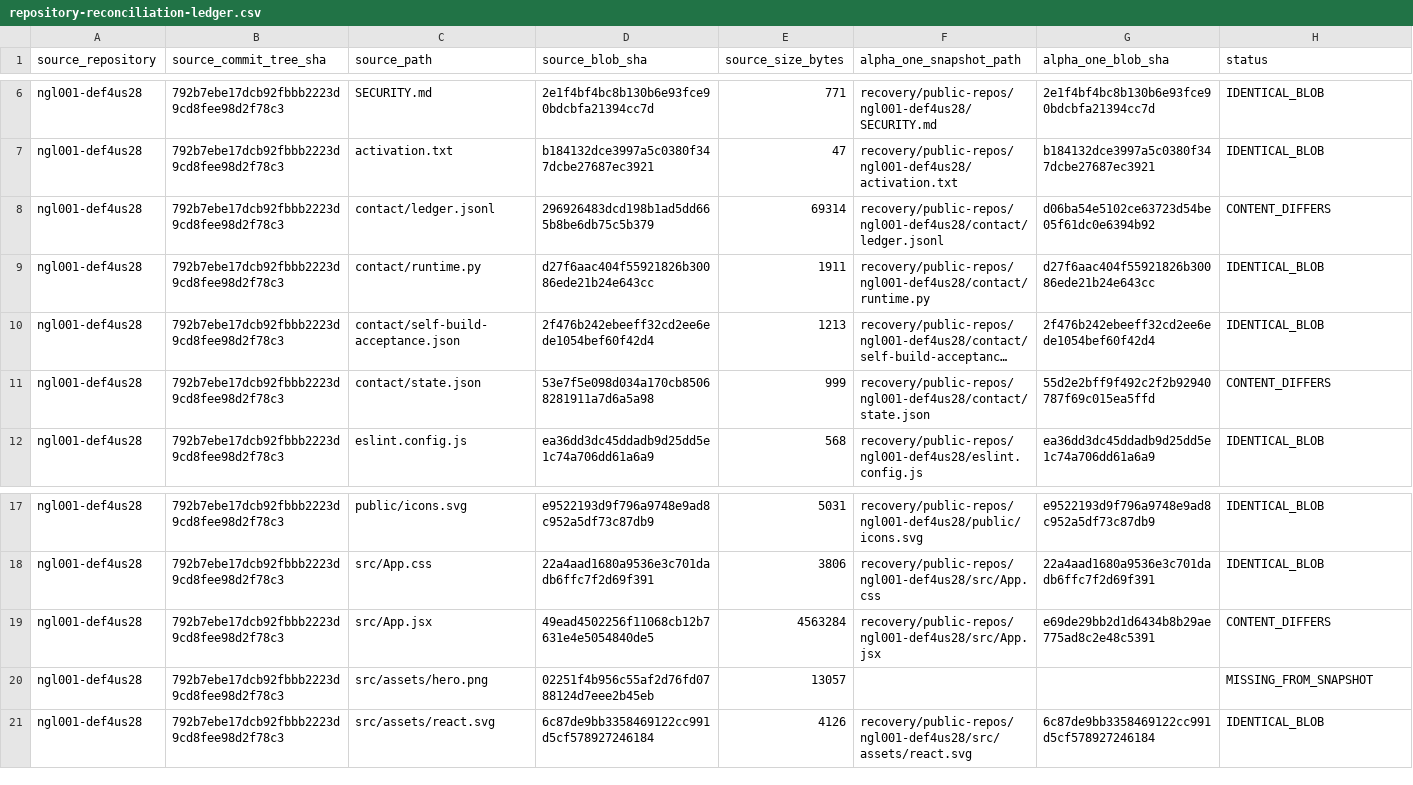
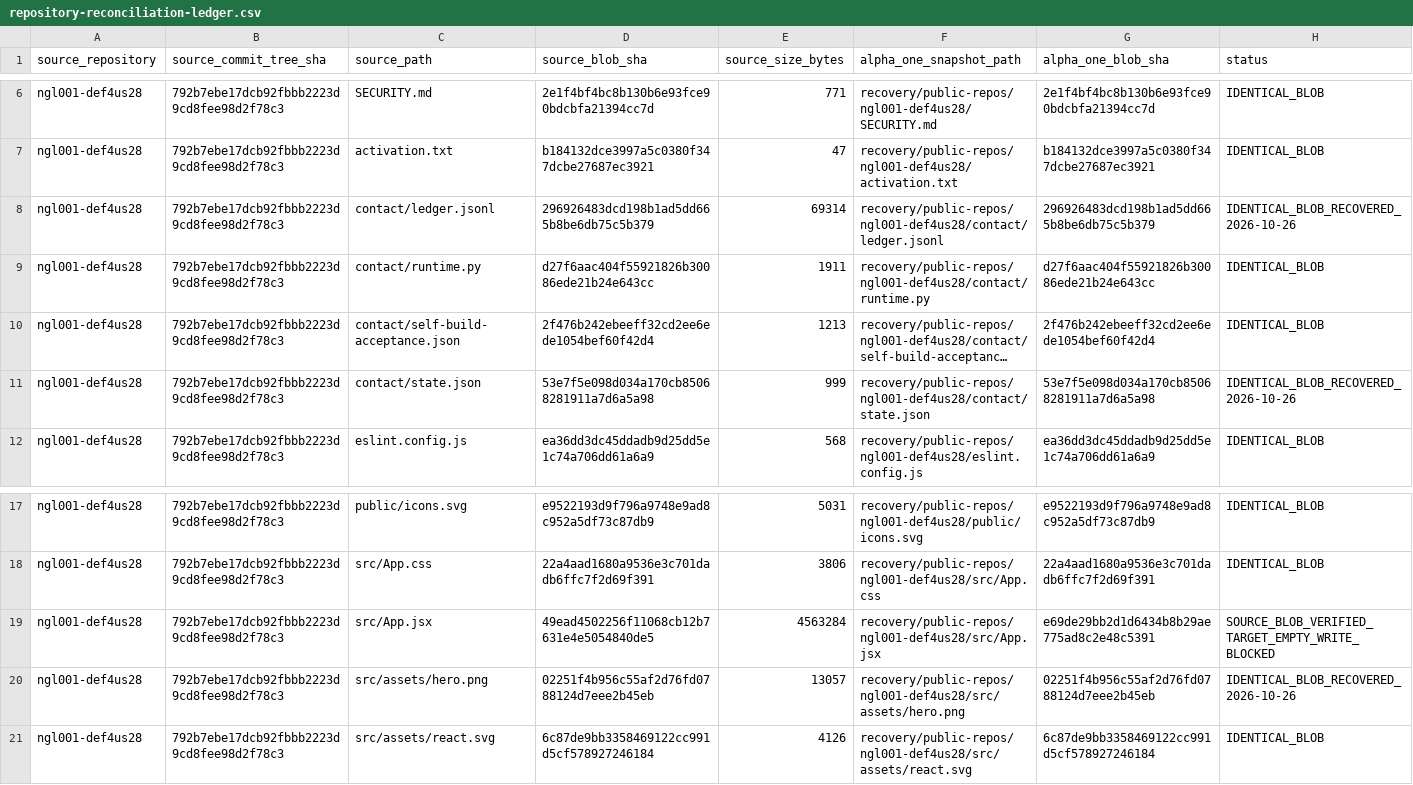
Before and after one commit to ngl-damien/No-Gas-Labs-Alpha-1, a CSV file: docs/repository-reconciliation-ledger.csv, drawn as a sheet; only a part is shown, gaps mark what is left out; long unchanged cells end in …; the diff names each change by its address in the sheet, - before the commit and + after, or states it on an @@ line.

Commit message:
recovery: restore NGL-001 snapshot assets and state
Restore the exact hero asset, complete 128-record observation ledger and matching state, and record the unresolved large App.jsx write blocker.

```diff
--- a/docs/repository-reconciliation-ledger.csv
+++ b/docs/repository-reconciliation-ledger.csv
-G8 (alpha_one_blob_sha): d06ba54e5102ce63723d54be05f61dc0e6394b92
+G8 (alpha_one_blob_sha): 296926483dcd198b1ad5dd665b8be6db75c5b379
-H8 (status): CONTENT_DIFFERS
+H8 (status): IDENTICAL_BLOB_RECOVERED_2026-10-26
-G11 (alpha_one_blob_sha): 55d2e2bff9f492c2f2b92940787f69c015ea5ffd
+G11 (alpha_one_blob_sha): 53e7f5e098d034a170cb85068281911a7d6a5a98
-H11 (status): CONTENT_DIFFERS
+H11 (status): IDENTICAL_BLOB_RECOVERED_2026-10-26
-H19 (status): CONTENT_DIFFERS
+H19 (status): SOURCE_BLOB_VERIFIED_TARGET_EMPTY_WRITE_BLOCKED
-F20 (alpha_one_snapshot_path): (empty)
+F20 (alpha_one_snapshot_path): recovery/public-repos/ngl001-def4us28/src/assets/hero.png
-G20 (alpha_one_blob_sha): (empty)
+G20 (alpha_one_blob_sha): 02251f4b956c55af2d76fd0788124d7eee2b45eb
-H20 (status): MISSING_FROM_SNAPSHOT
+H20 (status): IDENTICAL_BLOB_RECOVERED_2026-10-26
```
Also changed, not shown: 4 other files.
